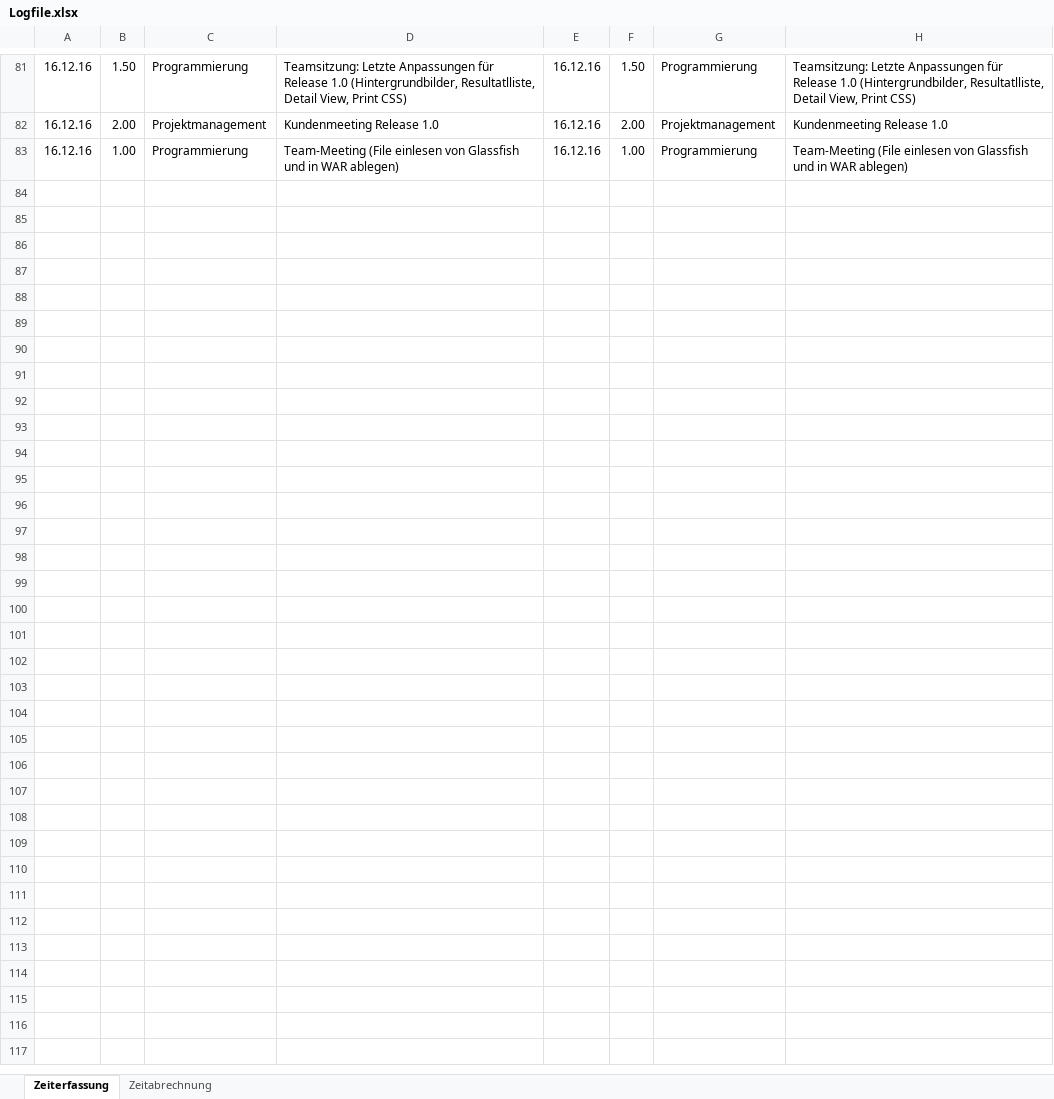
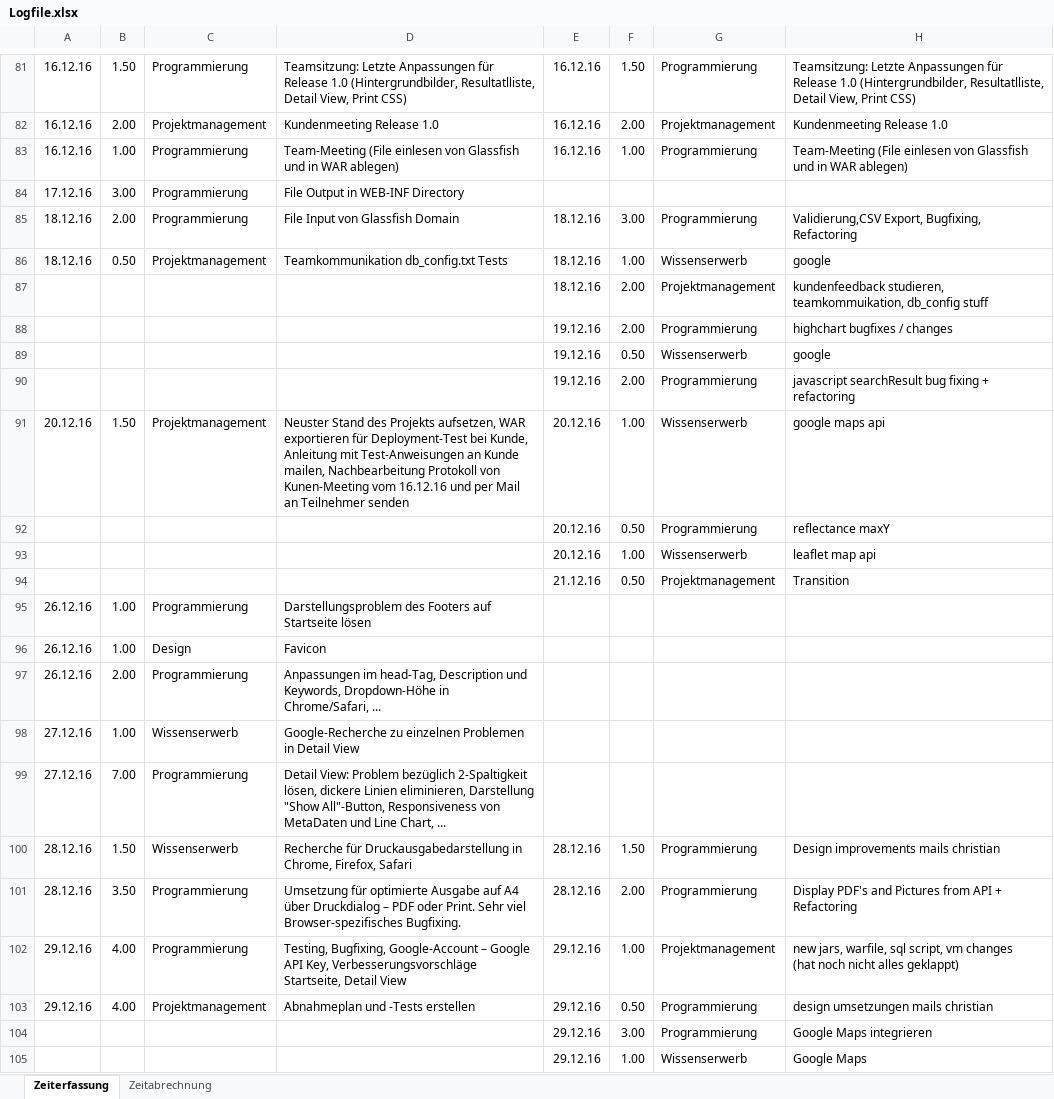
Before and after one commit to SPECCHIODB/SPECCHIO-Webinterface, an Excel workbook: 03_Arbeitsjournal/Logfile.xlsx, sheet Zeiterfassung, drawn as a sheet; only a part is shown, gaps mark what is left out; values as stored, in another font and other column widths than the file's, no borders; charts and pictures not drawn; ↵ is a line break in a cell; the diff names each change by its address in the sheet, - before the commit and + after, or states it on an @@ line.

Commit message:
Add logfile from 31.12.2016.

```diff
--- a/03_Arbeitsjournal/Logfile.xlsx (sheet Zeiterfassung)
+++ b/03_Arbeitsjournal/Logfile.xlsx (sheet Zeiterfassung)
+row 84: 17.12.16 | 3.00 | Programmierung | File Output in WEB-INF Directory
+row 85: 18.12.16 | 2.00 | Programmierung | File Input von Glassfish Domain | 18.12.16 | 3.00 | Programmierung | Validierung,CSV Export, Bugfixing, Refactoring
+row 86: 18.12.16 | 0.50 | Projektmanagement | Teamkommunikation db_config.txt Tests | 18.12.16 | 1.00 | Wissenserwerb | google
+row 87:  |  |  |  | 18.12.16 | 2.00 | Projektmanagement | kundenfeedback studieren, teamkommuikation, db_config stuff
+row 88:  |  |  |  | 19.12.16 | 2.00 | Programmierung | highchart bugfixes / changes
+row 89:  |  |  |  | 19.12.16 | 0.50 | Wissenserwerb | google
+row 90:  |  |  |  | 19.12.16 | 2.00 | Programmierung | javascript searchResult bug fixing + refactoring
+row 91: 20.12.16 | 1.50 | Projektmanagement | Neuster Stand des Projekts aufsetzen, WAR exportieren für Deployment-Test bei Kunde, Anleitung mit Test-Anweisungen an Kunde mailen, Nachbearbeitung Protokoll von Kunen-Meeting vom 16.12.16 und per Mail an Teilnehmer senden | 20.12.16 | 1.00 | Wissenserwerb | google maps api
+row 92:  |  |  |  | 20.12.16 | 0.50 | Programmierung | reflectance maxY
+row 93:  |  |  |  | 20.12.16 | 1.00 | Wissenserwerb | leaflet map api
+row 94:  |  |  |  | 21.12.16 | 0.50 | Projektmanagement | Transition
+row 95: 26.12.16 | 1.00 | Programmierung | Darstellungsproblem des Footers auf Startseite lösen
+row 96: 26.12.16 | 1.00 | Design | Favicon
+row 97: 26.12.16 | 2.00 | Programmierung | Anpassungen im head-Tag, Description und Keywords, Dropdown-Höhe in Chrome/Safari, ...
+row 98: 27.12.16 | 1.00 | Wissenserwerb | Google-Recherche zu einzelnen Problemen in Detail View
+row 99: 27.12.16 | 7.00 | Programmierung | Detail View: Problem bezüglich 2-Spaltigkeit lösen, dickere Linien eliminieren, Darstellung "Show All"-Button, Responsiveness von MetaDaten und Line Chart, ...
+row 100: 28.12.16 | 1.50 | Wissenserwerb | Recherche für Druckausgabedarstellung in Chrome, Firefox, Safari | 28.12.16 | 1.50 | Programmierung | Design improvements mails christian
+row 101: 28.12.16 | 3.50 | Programmierung | Umsetzung für optimierte Ausgabe auf A4 über Druckdialog – PDF oder Print. Sehr viel Browser-spezifisches Bugfixing. | 28.12.16 | 2.00 | Programmierung | Display PDF's and Pictures from API + Refactoring
+row 102: 29.12.16 | 4.00 | Programmierung | Testing, Bugfixing, Google-Account – Google API Key, Verbesserungsvorschläge Startseite, Detail View | 29.12.16 | 1.00 | Projektmanagement | new jars, warfile, sql script, vm changes ↵ (hat noch nicht alles geklappt)
+row 103: 29.12.16 | 4.00 | Projektmanagement | Abnahmeplan und -Tests erstellen | 29.12.16 | 0.50 | Programmierung | design umsetzungen mails christian
+row 104:  |  |  |  | 29.12.16 | 3.00 | Programmierung | Google Maps integrieren
+row 105:  |  |  |  | 29.12.16 | 1.00 | Wissenserwerb | Google Maps
```
Also changed, not shown: sheet Zeitabrechnung.
